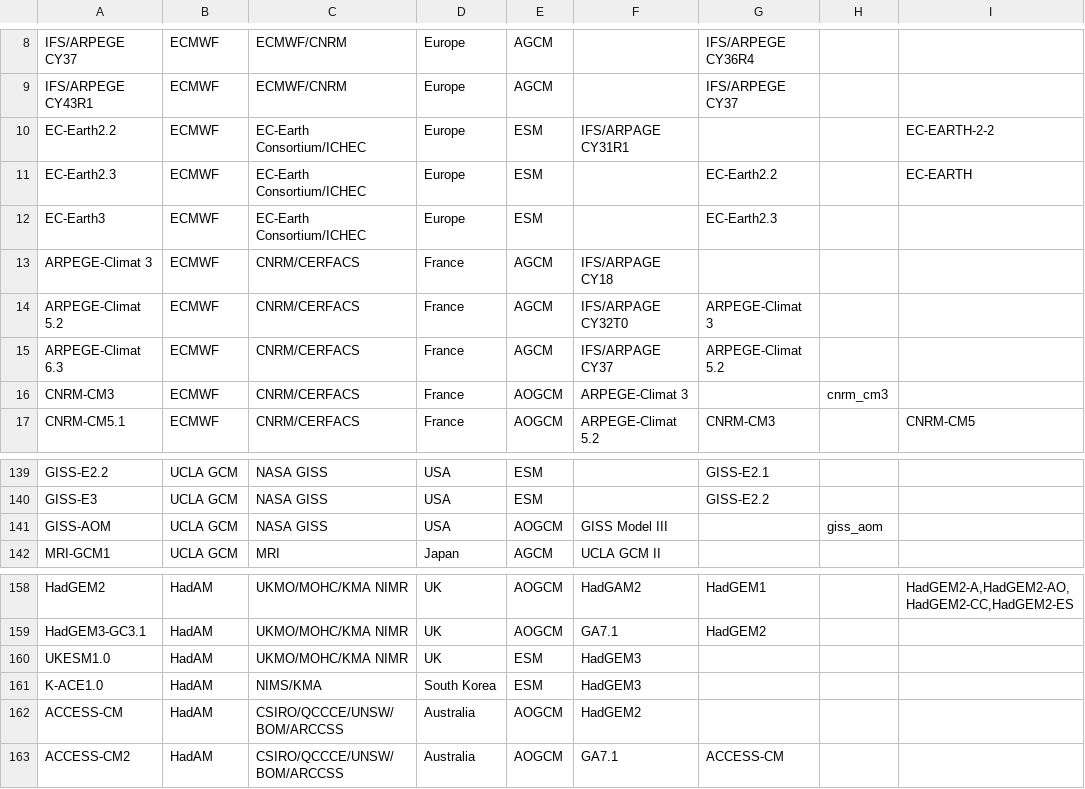
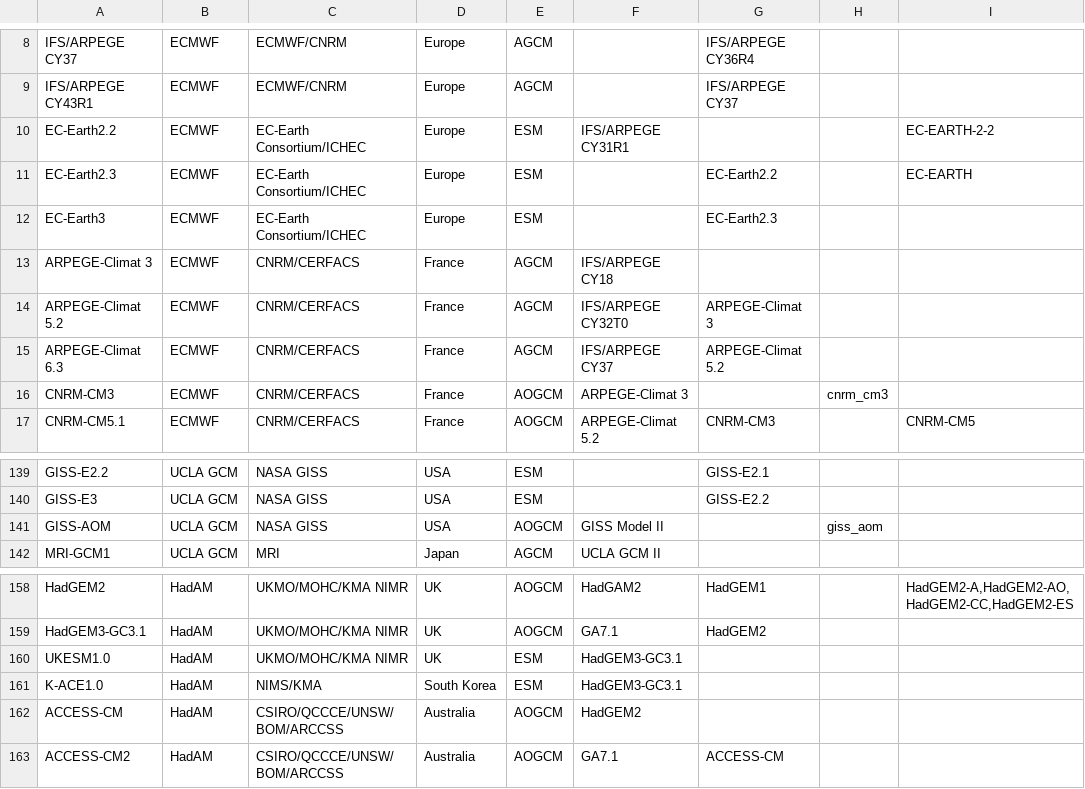
Before and after one commit to peterkuma/model-code-genealogy-2022, a CSV file: input/models.csv, drawn as a sheet; only a part is shown, gaps mark what is left out; the diff names each change by its address in the sheet, - before the commit and + after, or states it on an @@ line.

Commit message:
Fix issues in models.csv

```diff
--- a/input/models.csv
+++ b/input/models.csv
-F10: IFS/ARPAGE CY31R1
+F10: IFS/ARPEGE CY31R1
-F13: IFS/ARPAGE CY18
+F13: IFS/ARPEGE CY18
-F14: IFS/ARPAGE CY32T0
+F14: IFS/ARPEGE CY32T0
-F15: IFS/ARPAGE CY37
+F15: IFS/ARPEGE CY37
-F141: GISS Model III
+F141: GISS Model II
-F160:F161: HadGEM3
+F160:F161: HadGEM3-GC3.1
```
